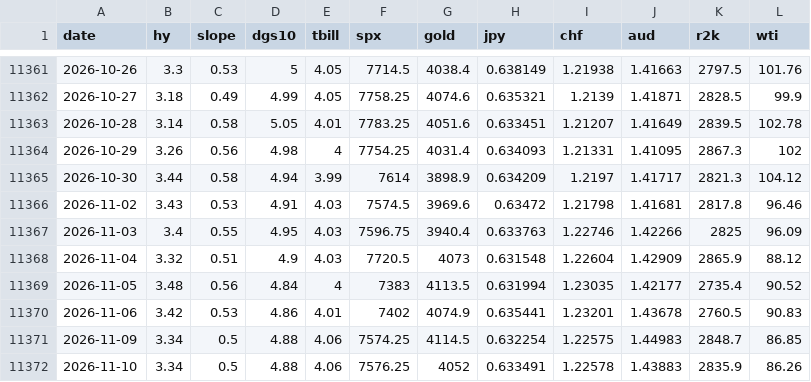
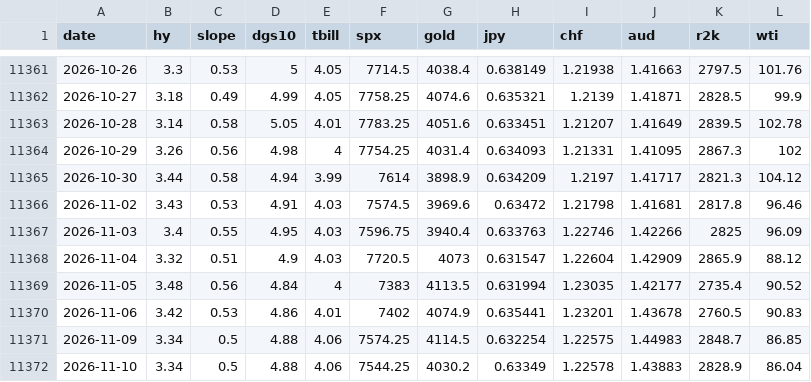
Before and after one commit to jbirnie209/strategy-dashboard, a CSV file: data/daily.csv, drawn as a sheet; only a part is shown, gaps mark what is left out.

```diff
--- a/data/daily.csv
+++ b/data/daily.csv
@@ -11367,3 +11367,3 @@ date,hy,slope,dgs10,tbill,spx,gold,jpy,chf,aud,r2k,wti
 2026-11-03,3.4,0.55,4.95,4.03,7596.75,3940.4,0.633763,1.22746,1.42266,2825,96.09
-2026-11-04,3.32,0.51,4.9,4.03,7720.5,4073,0.631548,1.22604,1.42909,2865.9,88.12
+2026-11-04,3.32,0.51,4.9,4.03,7720.5,4073,0.631547,1.22604,1.42909,2865.9,88.12
 2026-11-05,3.48,0.56,4.84,4,7383,4113.5,0.631994,1.23035,1.42177,2735.4,90.52
@@ -11371,2 +11371,2 @@ date,hy,slope,dgs10,tbill,spx,gold,jpy,chf,aud,r2k,wti
 2026-11-09,3.34,0.5,4.88,4.06,7574.25,4114.5,0.632254,1.22575,1.44983,2848.7,86.85
-2026-11-10,3.34,0.5,4.88,4.06,7576.25,4052,0.633491,1.22578,1.43883,2835.9,86.26
+2026-11-10,3.34,0.5,4.88,4.06,7544.25,4030.2,0.63349,1.22578,1.43883,2828.9,86.04
```
Also changed, not shown: 1 other file.
